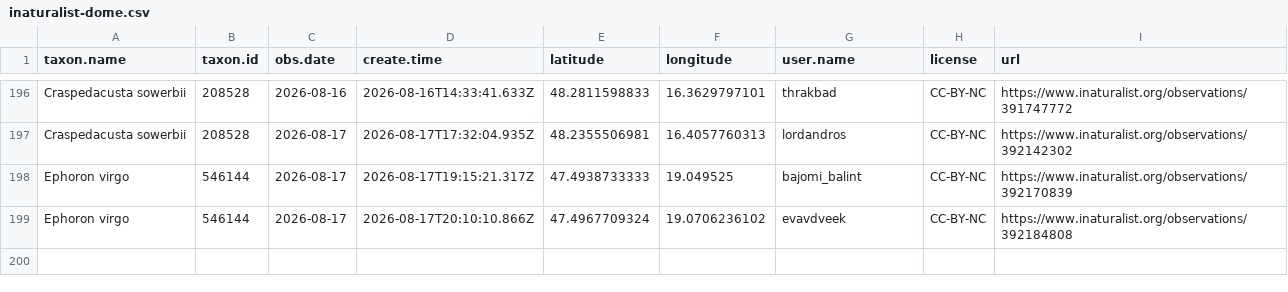
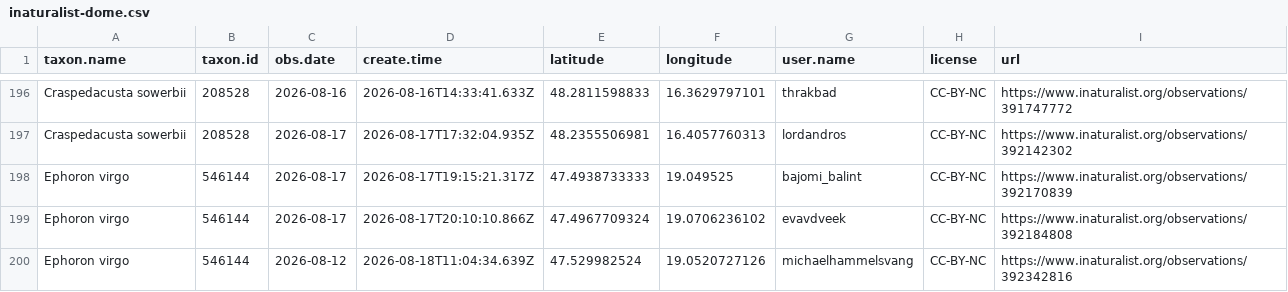
Before and after one commit to adam-egri/dome, a CSV file: inaturalist-dome.csv, drawn as a sheet; only a part is shown, gaps mark what is left out; the diff names each change by its address in the sheet, - before the commit and + after, or states it on an @@ line.

Commit message:
scheduled commit

```diff
--- a/inaturalist-dome.csv
+++ b/inaturalist-dome.csv
+row 200: Ephoron virgo | 546144 | 2026-08-12 | 2026-08-18T11:04:34.639Z | 47.529982524 | 19.0520727126 | michaelhammelsvang | CC-BY-NC | https://www.inaturalist.org/observations/392342816
```
